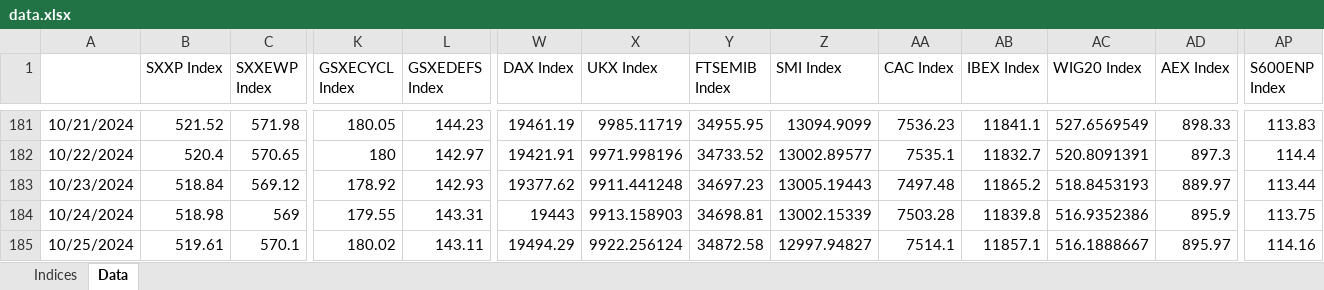
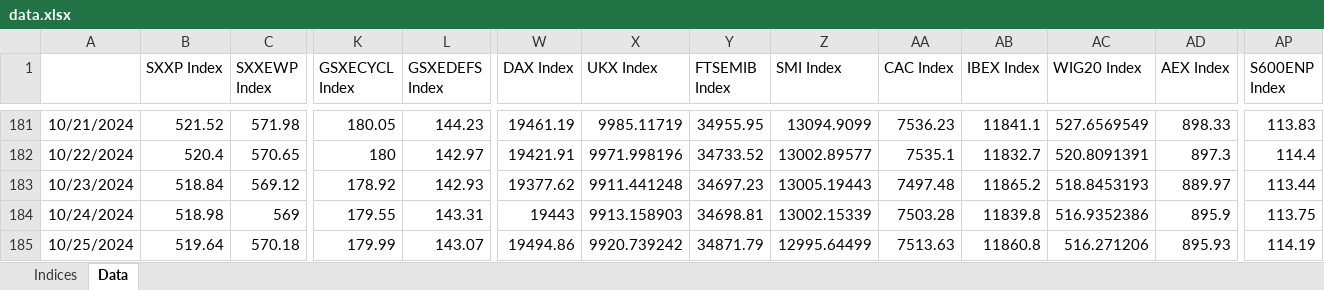
Before and after one commit to ssymhoven/investment-committee, an Excel workbook: data.xlsx, sheet Data, drawn as a sheet; only a part is shown, gaps mark what is left out; values as stored, in another font and other column widths than the file's, no borders; the diff covers the shown part only; the diff names each change by its address in the sheet, - before the commit and + after, or states it on an @@ line.

Commit message:
update data

```diff
--- a/data.xlsx (sheet Data)
+++ b/data.xlsx (sheet Data)
-B185 (SXXP Index): 519.61
+B185 (SXXP Index): 519.64
-C185 (SXXEWP Index): 570.1
+C185 (SXXEWP Index): 570.18
-K185 (GSXECYCL Index): 180.02
+K185 (GSXECYCL Index): 179.99
-L185 (GSXEDEFS Index): 143.11
+L185 (GSXEDEFS Index): 143.07
-W185 (DAX Index): 19494.29
+W185 (DAX Index): 19494.86
-X185 (UKX Index): 9922.256124
+X185 (UKX Index): 9920.739242
-Y185 (FTSEMIB Index): 34872.58
+Y185 (FTSEMIB Index): 34871.79
-Z185 (SMI Index): 12997.94827
+Z185 (SMI Index): 12995.64499
-AA185 (CAC Index): 7514.1
+AA185 (CAC Index): 7513.63
-AB185 (IBEX Index): 11857.1
+AB185 (IBEX Index): 11860.8
-AC185 (WIG20 Index): 516.1888667
+AC185 (WIG20 Index): 516.271206
-AD185 (AEX Index): 895.97
+AD185 (AEX Index): 895.93
-AP185 (S600ENP Index): 114.16
+AP185 (S600ENP Index): 114.19
```
Also changed, not shown: 7 edited cells elsewhere in this sheet, sheet Indices.
